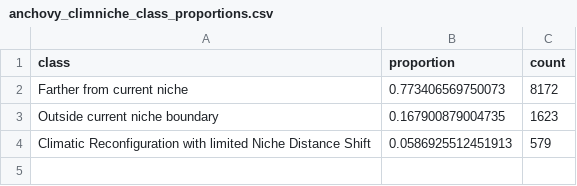
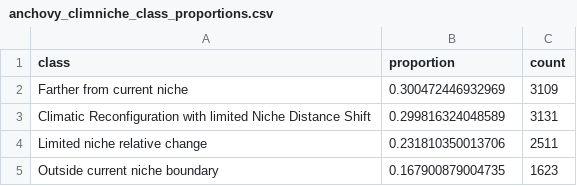
Before and after one commit to Bohao0813/climniche, a CSV file: inst/extdata/mediterranean_anchovy/anchovy_climniche_class_proportions.csv, drawn as a sheet.

```diff
--- a/inst/extdata/mediterranean_anchovy/anchovy_climniche_class_proportions.csv
+++ b/inst/extdata/mediterranean_anchovy/anchovy_climniche_class_proportions.csv
@@ -1,4 +1,5 @@
 "class","proportion","count"
-"Farther from current niche",0.773406569750073,8172
+"Farther from current niche",0.300472446932969,3109
+"Climatic Reconfiguration with limited Niche Distance Shift",0.299816324048589,3131
+"Limited niche relative change",0.231810350013706,2511
 "Outside current niche boundary",0.167900879004735,1623
-"Climatic Reconfiguration with limited Niche Distance Shift",0.0586925512451913,579
```
Also changed, not shown: inst/extdata/mediterranean_anchovy/anchovy_climniche_fit_settings.csv, inst/extdata/mediterranean_anchovy/anchovy_climniche_metric_summary.csv, 9 other files.
